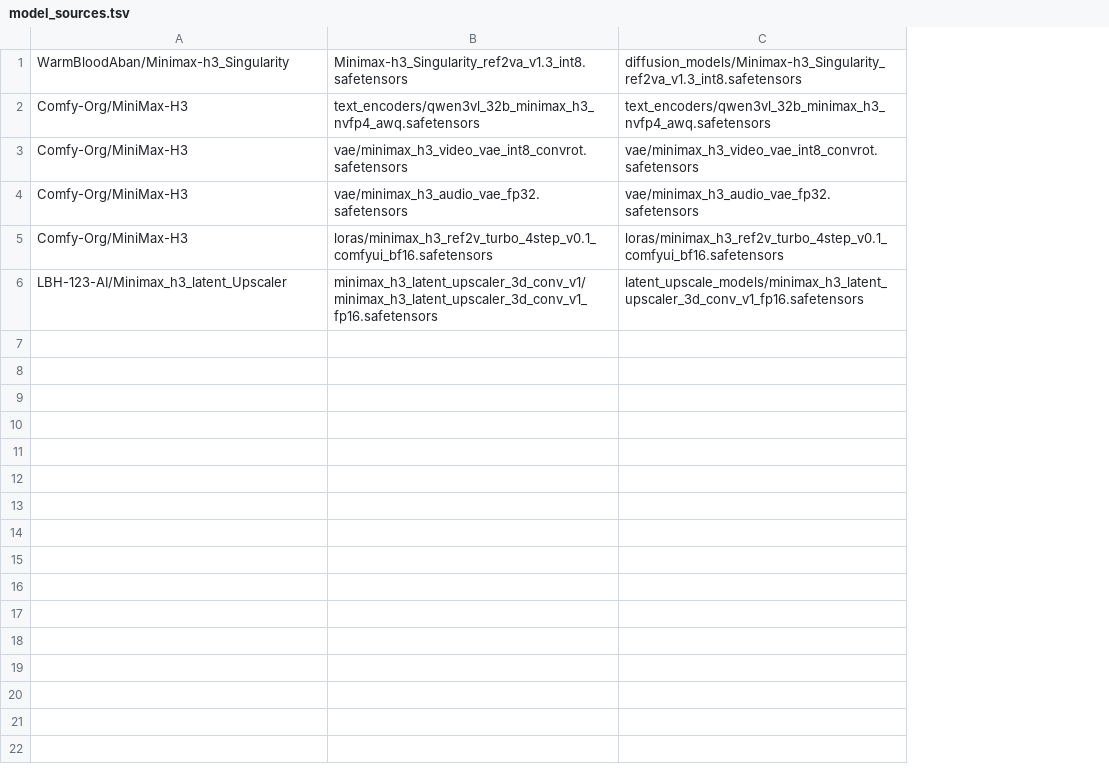
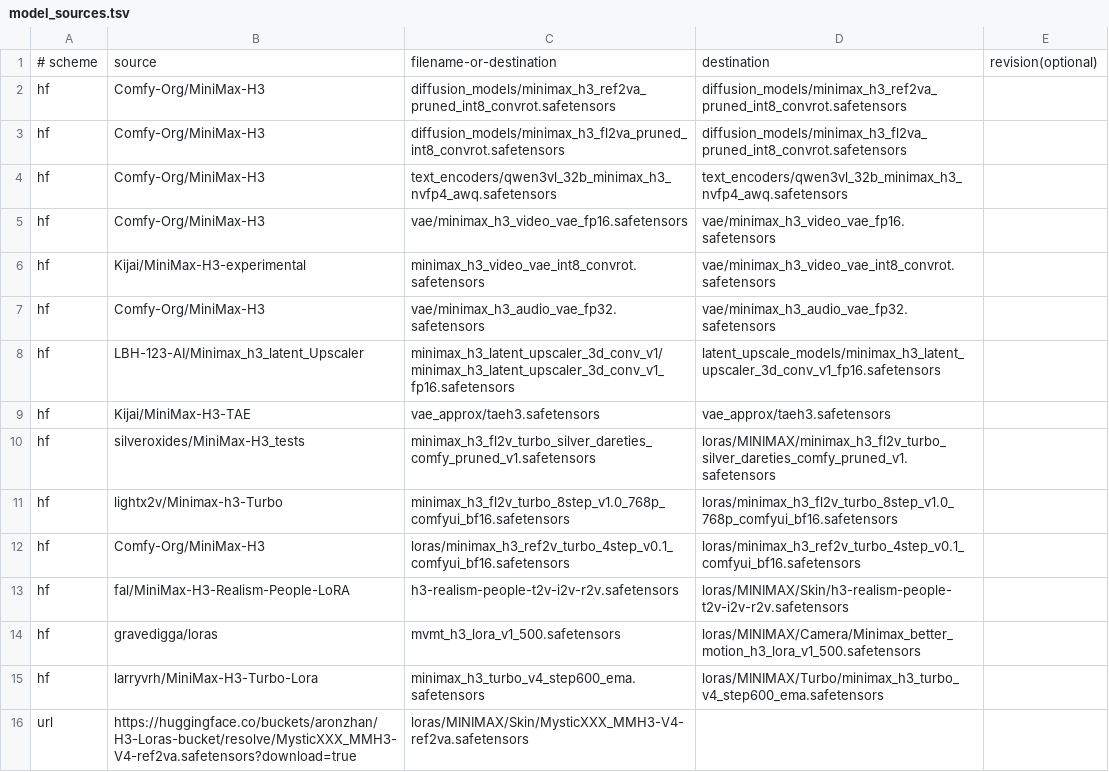
Before and after one commit to Chudeer89/chud-minimax-h3-runpod, a TSV file: model_sources.tsv, drawn as a sheet; removed rows and columns are numbered as before the commit, all else as after; the diff names each change by its address in the sheet, - before the commit and + after, or states it on an @@ line.

Commit message:
Update model manifest for H3 v2.1

```diff
--- a/model_sources.tsv
+++ b/model_sources.tsv
+column A, rows 4-5: hf | hf; row 7: hf; row 12: hf
+column E, empty
-row 1: WarmBloodAban/Minimax-h3_Singularity | Minimax-h3_Singularity_ref2va_v1.3_int8.safetensors | diffusion_models/Minimax-h3_Singularity_ref2va_v1.3_int8.safetensors
+row 1: # scheme | source | filename-or-destination | destination | revision(optional)
+row 2: hf | Comfy-Org/MiniMax-H3 | diffusion_models/minimax_h3_ref2va_pruned_int8_convrot.safetensors | diffusion_models/minimax_h3_ref2va_pruned_int8_convrot.safetensors
+row 3: hf | Comfy-Org/MiniMax-H3 | diffusion_models/minimax_h3_fl2va_pruned_int8_convrot.safetensors | diffusion_models/minimax_h3_fl2va_pruned_int8_convrot.safetensors
-C5: vae/minimax_h3_video_vae_int8_convrot.safetensors
+C5: vae/minimax_h3_video_vae_fp16.safetensors
-D5: vae/minimax_h3_video_vae_int8_convrot.safetensors
+D5: vae/minimax_h3_video_vae_fp16.safetensors
+row 6: hf | Kijai/MiniMax-H3-experimental | minimax_h3_video_vae_int8_convrot.safetensors | vae/minimax_h3_video_vae_int8_convrot.safetensors
@@ row 6 moved to row 8: hf @@
+row 9: hf | Kijai/MiniMax-H3-TAE | vae_approx/taeh3.safetensors | vae_approx/taeh3.safetensors
+row 10: hf | silveroxides/MiniMax-H3_tests | minimax_h3_fl2v_turbo_silver_dareties_comfy_pruned_v1.safetensors | loras/MINIMAX/minimax_h3_fl2v_turbo_silver_dareties_comfy_pruned_v1.safetensors
+row 11: hf | lightx2v/Minimax-h3-Turbo | minimax_h3_fl2v_turbo_8step_v1.0_768p_comfyui_bf16.safetensors | loras/minimax_h3_fl2v_turbo_8step_v1.0_768p_comfyui_bf16.safetensors
+row 13: hf | fal/MiniMax-H3-Realism-People-LoRA | h3-realism-people-t2v-i2v-r2v.safetensors | loras/MINIMAX/Skin/h3-realism-people-t2v-i2v-r2v.safetensors
+row 14: hf | gravedigga/loras | mvmt_h3_lora_v1_500.safetensors | loras/MINIMAX/Camera/Minimax_better_motion_h3_lora_v1_500.safetensors
+row 15: hf | larryvrh/MiniMax-H3-Turbo-Lora | minimax_h3_turbo_v4_step600_ema.safetensors | loras/MINIMAX/Turbo/minimax_h3_turbo_v4_step600_ema.safetensors
+row 16: url | https://huggingface.co/buckets/aronzhan/H3-Loras-bucket/resolve/MysticXXX_MMH3-V4-ref2va.safetensors?download=true | loras/MINIMAX/Skin/MysticXXX_MMH3-V4-ref2va.safetensors
```
